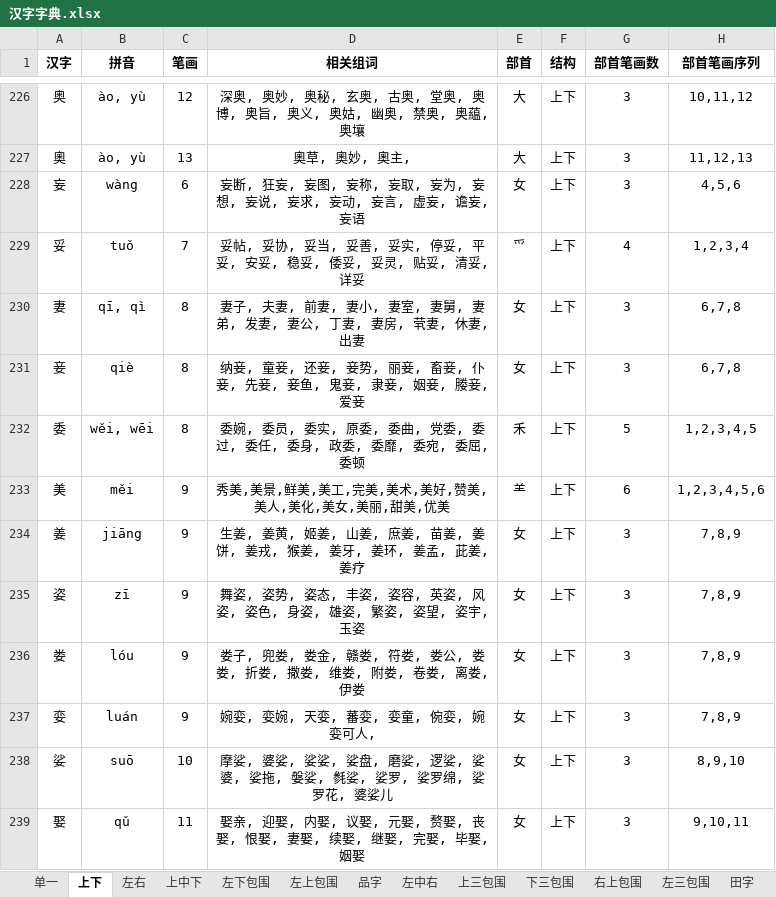
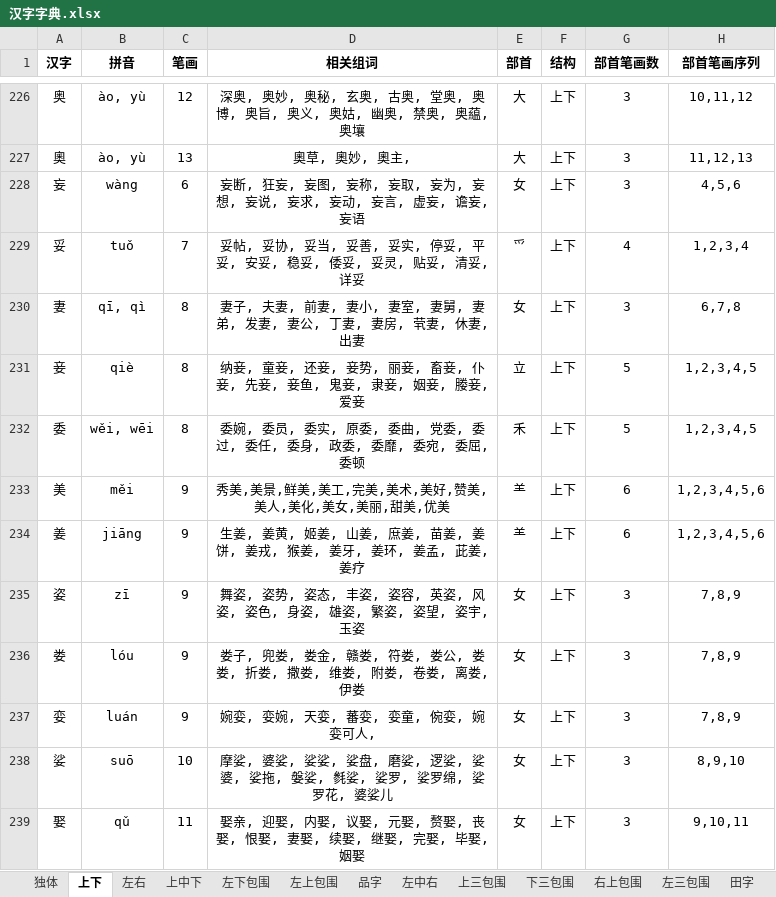
Before and after one commit to Andykjb6/Quick-Rubik-Cube-PPT-Plugin, an Excel workbook: 汉字字典/汉字字典.xlsx, sheet 上下, drawn as a sheet; only a part is shown, gaps mark what is left out; values as stored, in another font and other column widths than the file's, no borders; the diff names each change by its address in the sheet, - before the commit and + after, or states it on an @@ line.

```diff
--- a/汉字字典/汉字字典.xlsx (sheet 上下)
+++ b/汉字字典/汉字字典.xlsx (sheet 上下)
-sheet tab: 单一
+sheet tab: 独体
-E231 (部首): 女
+E231 (部首): 立
-G231 (部首笔画数): 3
+G231 (部首笔画数): 5
-H231 (部首笔画序列): 6,7,8
+H231 (部首笔画序列): 1,2,3,4,5
-E234 (部首): 女
+E234 (部首): ⺷
-G234 (部首笔画数): 3
+G234 (部首笔画数): 6
-H234 (部首笔画序列): 7,8,9
+H234 (部首笔画序列): 1,2,3,4,5,6
```
Also changed, not shown: sheet 独体, 1 other file.
